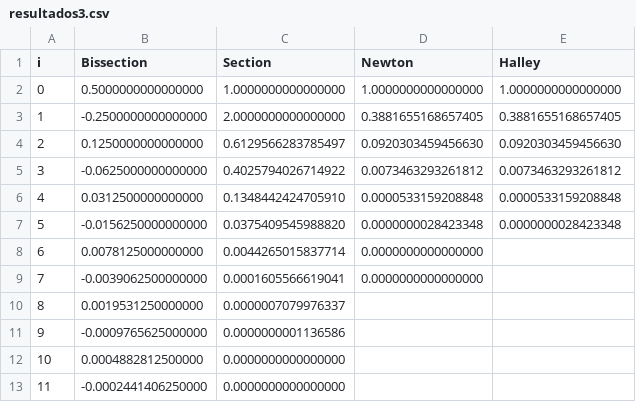
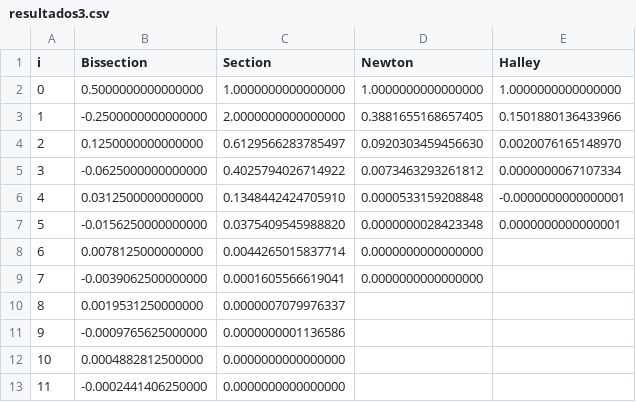
Before and after one commit to mkatsuyuki/Proj1Numerico, a CSV file: resultados3.csv, drawn as a sheet; only a part is shown.

Commit message:
Halley correction

```diff
--- a/resultados3.csv
+++ b/resultados3.csv
@@ -2,7 +2,7 @@ i;Bissection;Section;Newton;Halley
 0;0.5000000000000000;1.0000000000000000;1.0000000000000000;1.0000000000000000
-1;-0.2500000000000000;2.0000000000000000;0.3881655168657405;0.3881655168657405
-2;0.1250000000000000;0.6129566283785497;0.0920303459456630;0.0920303459456630
-3;-0.0625000000000000;0.4025794026714922;0.0073463293261812;0.0073463293261812
-4;0.0312500000000000;0.1348442424705910;0.0000533159208848;0.0000533159208848
-5;-0.0156250000000000;0.0375409545988820;0.0000000028423348;0.0000000028423348
+1;-0.2500000000000000;2.0000000000000000;0.3881655168657405;0.1501880136433966
+2;0.1250000000000000;0.6129566283785497;0.0920303459456630;0.0020076165148970
+3;-0.0625000000000000;0.4025794026714922;0.0073463293261812;0.0000000067107334
+4;0.0312500000000000;0.1348442424705910;0.0000533159208848;-0.0000000000000001
+5;-0.0156250000000000;0.0375409545988820;0.0000000028423348;0.0000000000000001
 6;0.0078125000000000;0.0044265015837714;0.0000000000000000;;
```
Also changed, not shown: resultados1.csv, resultados2.csv, 2 other files.
